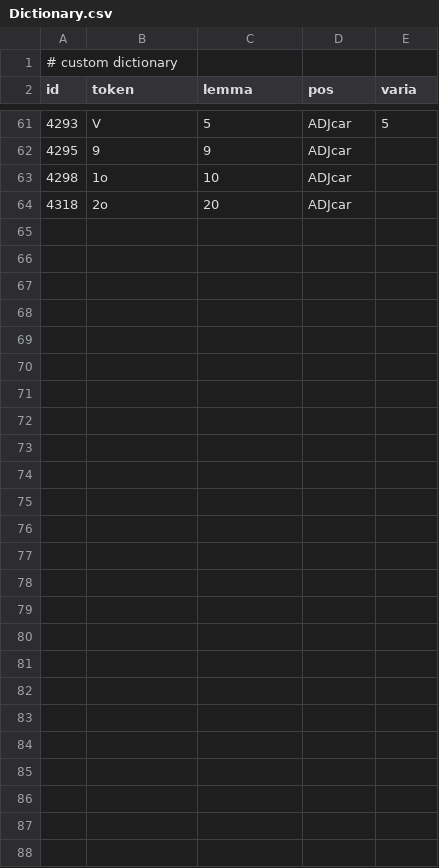
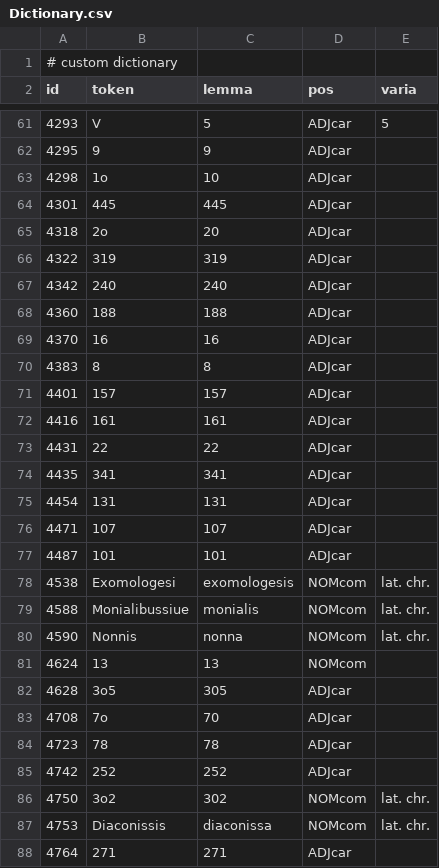
Before and after one commit to FourbeFlo/Lemmatisation, a CSV file: Dictionary.csv, drawn as a sheet; only a part is shown, gaps mark what is left out.

```diff
--- a/Dictionary.csv
+++ b/Dictionary.csv
@@ -63,2 +63,26 @@ id, token,	lemma,	pos, varia,
 4298, 	1o, 10, ADJcar,
+4301, 	445, 445, 	 ADJcar, 	
 4318, 	2o, 20, ADJcar,
+4322, 	319, 	319, 	ADJcar,
+4342, 	240, 	240, 	ADJcar,
+4360, 	188, 	188, 	ADJcar,
+4370, 	16, 	16, 	ADJcar,
+4383, 	8, 	8, 	ADJcar,
+4401, 	157, 	157, 	ADJcar,
+4416, 	161, 	161, 	ADJcar,
+4431, 	22, 	22, 	ADJcar,
+4435, 	341, 	341, 	ADJcar,	
+4454, 	131, 	131, 	ADJcar,
+4471, 	107, 	107, 	ADJcar,
+4487, 	101, 	101, 	ADJcar,
+4538, Exomologesi, 	exomologesis, 	NOMcom, lat. chr.
+4588, 	Monialibussiue, 	monialis, 	NOMcom,lat. chr.
+4590, 	Nonnis, 	nonna, 	NOMcom, lat. chr.
+4624, 	13, 	13, 	NOMcom 	
+4628, 	3o5,    305, ADJcar,
+4708, 	7o, 	70, 	ADJcar,
+4723, 	78, 	78, 	ADJcar	
+4742, 	252, 	252, 	ADJcar,
+4750, 	3o2, 	302, 	NOMcom, lat. chr.
+4753, 	Diaconissis, 	diaconissa, 	NOMcom, lat. chr.
+4764, 	271, 	271, 	ADJcar,
```
Also changed, not shown: OCR_Fail.csv, 1 other file.
